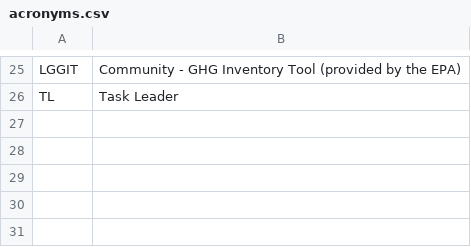
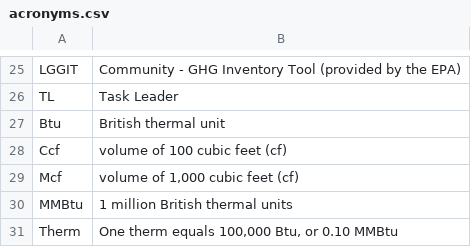
Before and after one commit to Metropolitan-Council/ghg-cprg, a CSV file: _meta/data-raw/acronyms.csv, drawn as a sheet; only a part is shown, gaps mark what is left out.

Commit message:
add energy acronyms

```diff
--- a/_meta/data-raw/acronyms.csv
+++ b/_meta/data-raw/acronyms.csv
@@ -26 +26,6 @@ LGGIT,Community - GHG Inventory Tool (provided by the EPA)
 TL,Task Leader
+Btu,British thermal unit
+Ccf,volume of 100 cubic feet (cf)
+Mcf,"volume of 1,000 cubic feet (cf)"
+MMBtu,1 million British thermal units
+Therm,"One therm equals 100,000 Btu, or 0.10 MMBtu"
```
